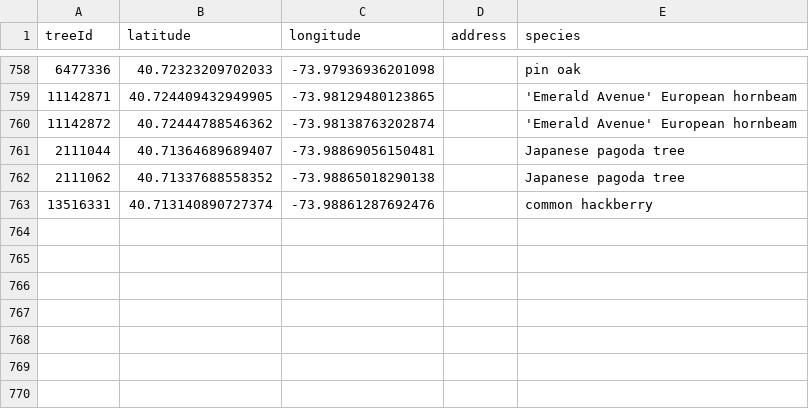
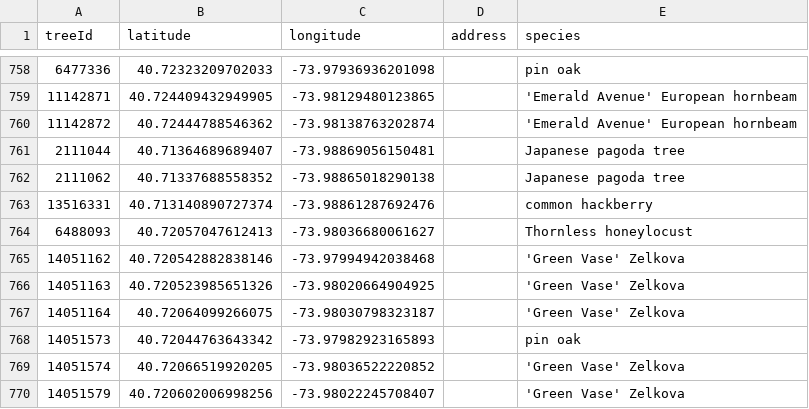
Before and after one commit to hadas-lesecologycenter/nyc-tree-dashboard, a CSV file: data/trees.csv, drawn as a sheet; only a part is shown, gaps mark what is left out.

Commit message:
Tree coords 2026-04-21 (+7)

```diff
--- a/data/trees.csv
+++ b/data/trees.csv
@@ -763 +763,8 @@ treeId,latitude,longitude,address,species
 13516331,40.713140890727374,-73.98861287692476,,common hackberry
+6488093,40.72057047612413,-73.98036680061627,,Thornless honeylocust
+14051162,40.720542882838146,-73.97994942038468,,'Green Vase' Zelkova
+14051163,40.720523985651326,-73.98020664904925,,'Green Vase' Zelkova
+14051164,40.72064099266075,-73.98030798323187,,'Green Vase' Zelkova
+14051573,40.72044763643342,-73.97982923165893,,pin oak
+14051574,40.72066519920205,-73.98036522220852,,'Green Vase' Zelkova
+14051579,40.720602006998256,-73.98022245708407,,'Green Vase' Zelkova
```
